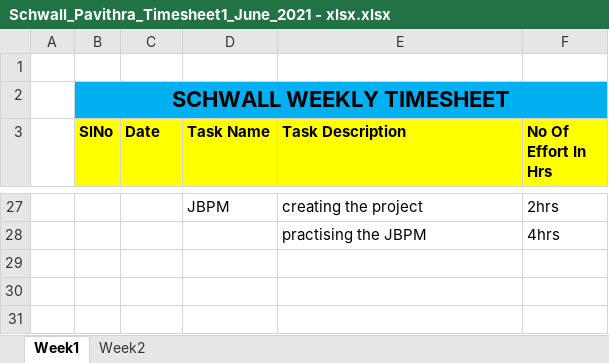
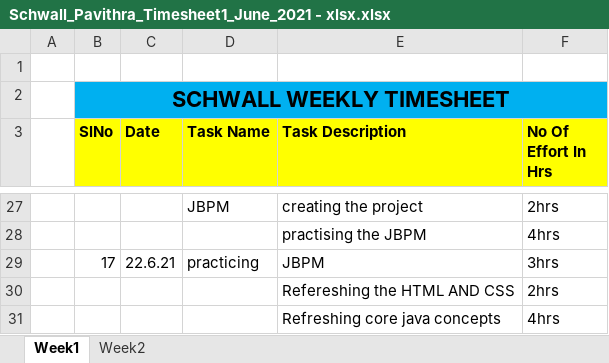
Before and after one commit to Surge-Technology/JavaTraining-Batch1, an Excel workbook: Pavithra/Timesheet/Schwall_Pavithra_Timesheet1_June_2021 - xlsx.xlsx, sheet Week1, drawn as a sheet; only a part is shown, gaps mark what is left out; values as stored, in another font and other column widths than the file's, no borders; the diff names each change by its address in the sheet, - before the commit and + after, or states it on an @@ line.

Commit message:
TIMESHEET UPDATE

```diff
--- a/Pavithra/Timesheet/Schwall_Pavithra_Timesheet1_June_2021 - xlsx.xlsx (sheet Week1)
+++ b/Pavithra/Timesheet/Schwall_Pavithra_Timesheet1_June_2021 - xlsx.xlsx (sheet Week1)
+row 29:  | 17 | 22.6.21 | practicing | JBPM | 3hrs
+row 30:  |  |  |  | Refereshing the HTML AND CSS | 2hrs
+row 31:  |  |  |  | Refreshing core java concepts | 4hrs
```
